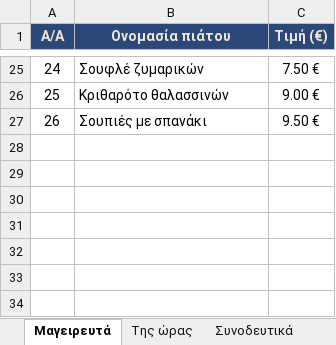
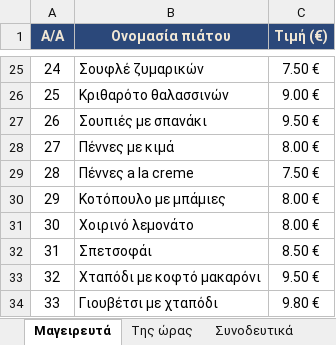
Before and after one commit to stivakos/magirefto-menu, an Excel workbook: DAILY_MENU.xlsx, sheet Μαγειρευτά, drawn as a sheet; only a part is shown, gaps mark what is left out; values as stored, in another font and other column widths than the file's, no borders; the diff names each change by its address in the sheet, - before the commit and + after, or states it on an @@ line.

```diff
--- a/DAILY_MENU.xlsx (sheet Μαγειρευτά)
+++ b/DAILY_MENU.xlsx (sheet Μαγειρευτά)
+row 28: 27 | Πέννες με κιμά | 8.00 €
+row 29: 28 | Πέννες a la creme | 7.50 €
+row 30: 29 | Κοτόπουλο με μπάμιες | 8.00 €
+row 31: 30 | Χοιρινό λεμονάτο | 8.00 €
+row 32: 31 | Σπετσοφάι | 8.50 €
+row 33: 32 | Χταπόδι με κοφτό μακαρόνι | 9.50 €
+row 34: 33 | Γιουβέτσι με χταπόδι | 9.80 €
```
Also changed, not shown: sheet Αναψυκτικά - Ποτά, sheet Της ώρας, sheet Γλυκά.
